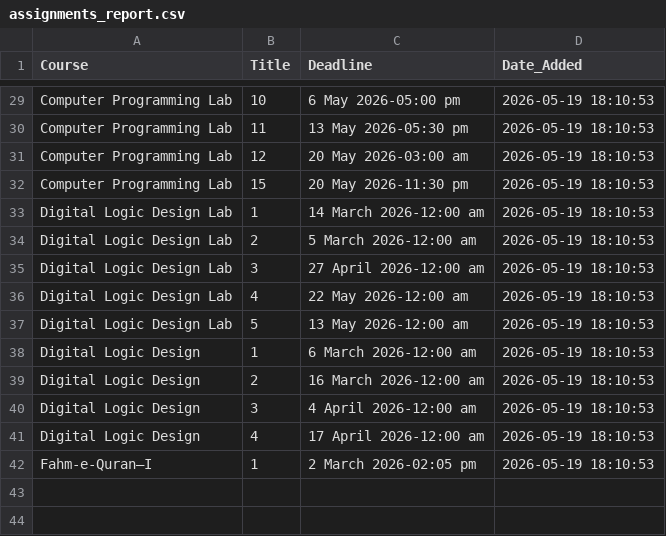
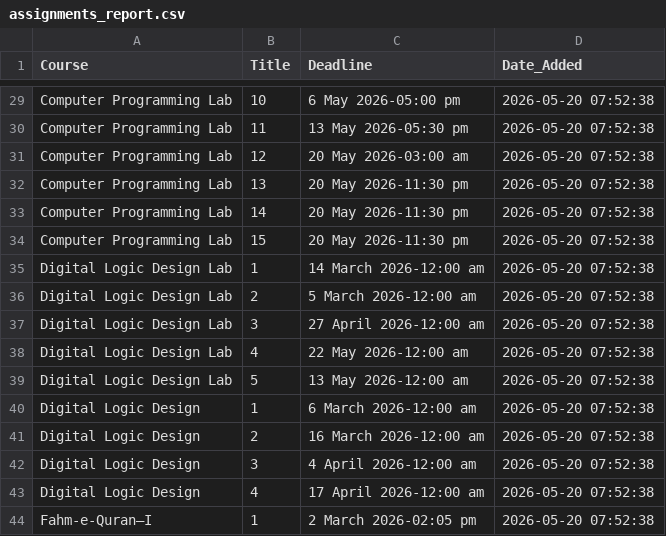
Before and after one commit to Affan-devs/BUKC-lms-notification, a CSV file: assignments_report.csv, drawn as a sheet; only a part is shown, gaps mark what is left out; addresses are those after the commit; the diff covers the shown part only; the diff names each change by its address in the sheet, - before the commit and + after, or states it on an @@ line.

```diff
--- a/assignments_report.csv
+++ b/assignments_report.csv
-D29:D31 (Date_Added): 2026-05-19 18:10:53
+D29:D31 (Date_Added): 2026-05-20 07:52:38
+row 32: Computer Programming Lab | 13 | 20 May 2026-11:30 pm | 2026-05-20 07:52:38
+row 33: Computer Programming Lab | 14 | 20 May 2026-11:30 pm | 2026-05-20 07:52:38
-D34:D44 (Date_Added): 2026-05-19 18:10:53
+D34:D44 (Date_Added): 2026-05-20 07:52:38
```
Also changed, not shown: 27 edited cells elsewhere in this file.
